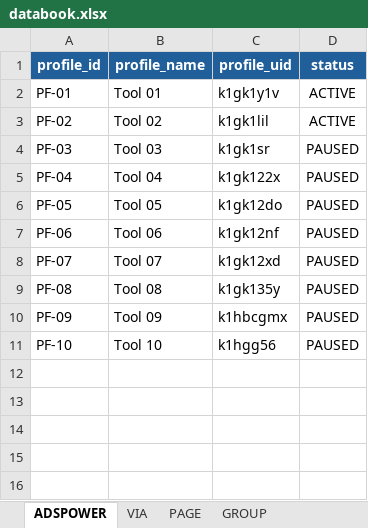
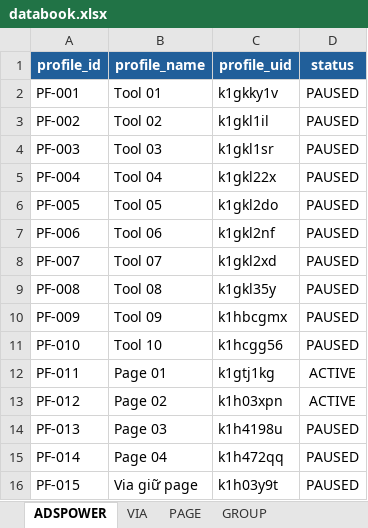
Before and after one commit to HoangTBach/AutoPostTool, an Excel workbook: data/databook.xlsx, sheet ADSPOWER, drawn as a sheet; values as stored, in another font and other column widths than the file's, no borders; the diff names each change by its address in the sheet, - before the commit and + after, or states it on an @@ line.

```diff
--- a/data/databook.xlsx (sheet ADSPOWER)
+++ b/data/databook.xlsx (sheet ADSPOWER)
-A2 (profile_id): PF-01
+A2 (profile_id): PF-001
-C2 (profile_uid): k1gk1y1v
+C2 (profile_uid): k1gkky1v
-D2:D3 (status): ACTIVE
+D2:D3 (status): PAUSED
-A3 (profile_id): PF-02
+A3 (profile_id): PF-002
-C3 (profile_uid): k1gk1lil
+C3 (profile_uid): k1gkl1il
-A4 (profile_id): PF-03
+A4 (profile_id): PF-003
-C4 (profile_uid): k1gk1sr
+C4 (profile_uid): k1gkl1sr
-A5 (profile_id): PF-04
+A5 (profile_id): PF-004
-C5 (profile_uid): k1gk122x
+C5 (profile_uid): k1gkl22x
-A6 (profile_id): PF-05
+A6 (profile_id): PF-005
-C6 (profile_uid): k1gk12do
+C6 (profile_uid): k1gkl2do
-A7 (profile_id): PF-06
+A7 (profile_id): PF-006
-C7 (profile_uid): k1gk12nf
+C7 (profile_uid): k1gkl2nf
-A8 (profile_id): PF-07
+A8 (profile_id): PF-007
-C8 (profile_uid): k1gk12xd
+C8 (profile_uid): k1gkl2xd
-A9 (profile_id): PF-08
+A9 (profile_id): PF-008
-C9 (profile_uid): k1gk135y
+C9 (profile_uid): k1gkl35y
-A10 (profile_id): PF-09
+A10 (profile_id): PF-009
-A11 (profile_id): PF-10
+A11 (profile_id): PF-010
-C11 (profile_uid): k1hgg56
+C11 (profile_uid): k1hcgg56
+row 12: PF-011 | Page 01 | k1gtj1kg | ACTIVE
+row 13: PF-012 | Page 02 | k1h03xpn | ACTIVE
+row 14: PF-013 | Page 03 | k1h4198u | PAUSED
+row 15: PF-014 | Page 04 | k1h472qq | PAUSED
+row 16: PF-015 | Via giữ page | k1h03y9t | PAUSED
```
Also changed, not shown: sheet PAGE_POST, sheet GROUP_POST, sheet PAGE, sheet NEWS_POST, 19 other files.
